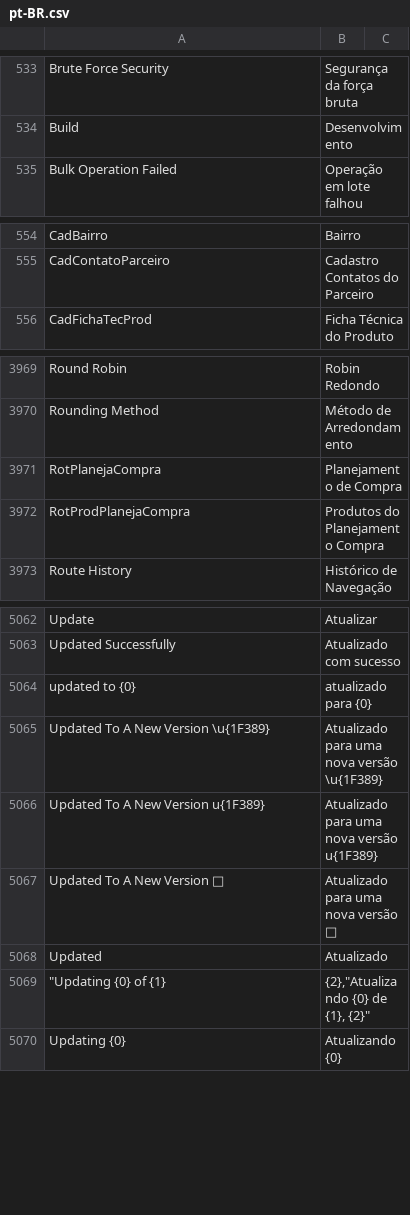
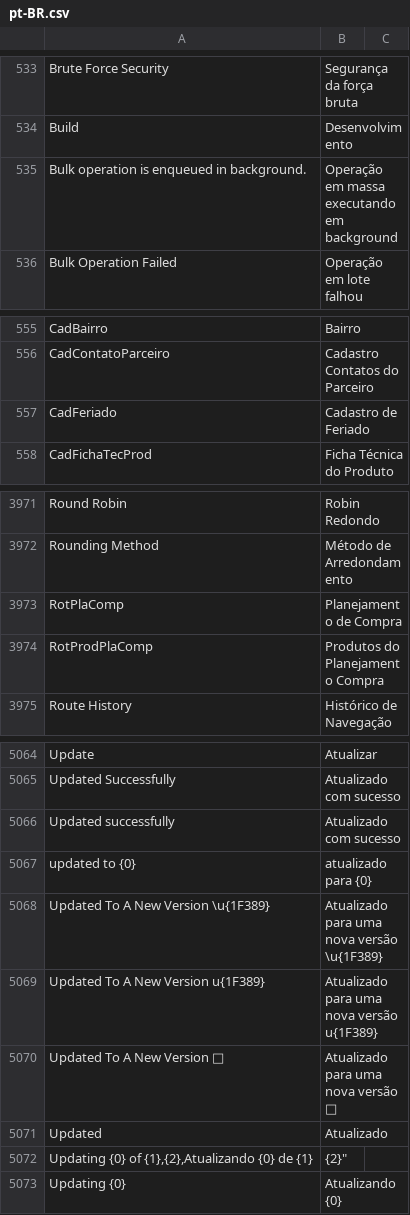
Before and after one commit to sistemasepic/frappe, a CSV file: frappe/translations/pt-BR.csv, drawn as a sheet; only a part is shown, gaps mark what is left out; removed rows and columns are numbered as before the commit, all else as after; the diff covers the shown part only; the diff names each change by its address in the sheet, - before the commit and + after, or states it on an @@ line.

```diff
--- a/frappe/translations/pt-BR.csv
+++ b/frappe/translations/pt-BR.csv
+row 535: Bulk operation is enqueued in background. | Operação em massa executando em background
+row 557: CadFeriado | Cadastro de Feriado
-A3973: RotPlanejaCompra
+A3973: RotPlaComp
-A3974: RotProdPlanejaCompra
+A3974: RotProdPlaComp
+row 5066: Updated successfully | Atualizado com sucesso
-row 5069: "Updating {0} of {1} | {2},"Atualizando {0} de {1}, {2}"
+row 5072: Updating {0} of {1},{2},Atualizando {0} de {1} | {2}"
```
Also changed, not shown: 1 edited cell elsewhere in this file, 2 other files.
